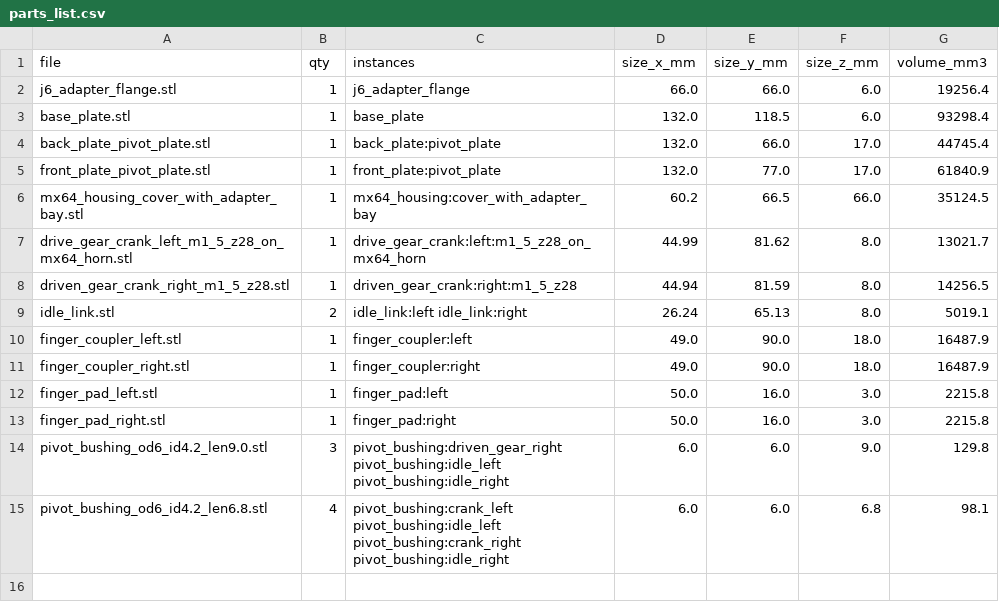
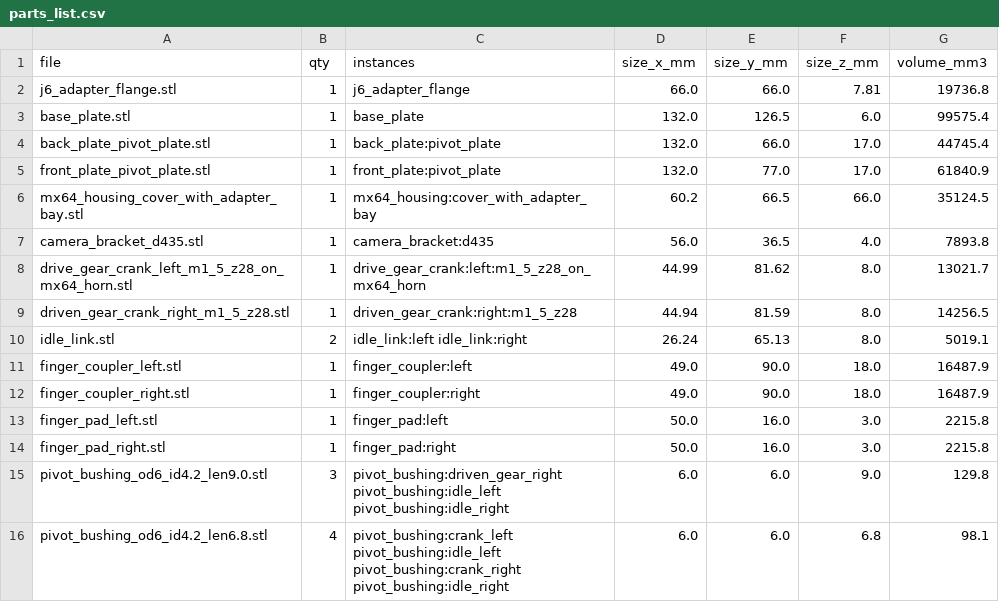
Before and after one commit to IsaacDisnaut/Mymani_P, a CSV file: stl/parts_list.csv, drawn as a sheet.

```diff
--- a/stl/parts_list.csv
+++ b/stl/parts_list.csv
@@ -1,4 +1,4 @@
 file,qty,instances,size_x_mm,size_y_mm,size_z_mm,volume_mm3
-j6_adapter_flange.stl,1,j6_adapter_flange,66.0,66.0,6.0,19256.4
-base_plate.stl,1,base_plate,132.0,118.5,6.0,93298.4
+j6_adapter_flange.stl,1,j6_adapter_flange,66.0,66.0,7.81,19736.8
+base_plate.stl,1,base_plate,132.0,126.5,6.0,99575.4
 back_plate_pivot_plate.stl,1,back_plate:pivot_plate,132.0,66.0,17.0,44745.4
@@ -6,2 +6,3 @@ front_plate_pivot_plate.stl,1,front_plate:pivot_plate,132.0,77.0,17.0,61840.9
 mx64_housing_cover_with_adapter_bay.stl,1,mx64_housing:cover_with_adapter_bay,60.2,66.5,66.0,35124.5
+camera_bracket_d435.stl,1,camera_bracket:d435,56.0,36.5,4.0,7893.8
 drive_gear_crank_left_m1_5_z28_on_mx64_horn.stl,1,drive_gear_crank:left:m1_5_z28_on_mx64_horn,44.99,81.62,8.0,13021.7
```
Also changed, not shown: 30 other files.
